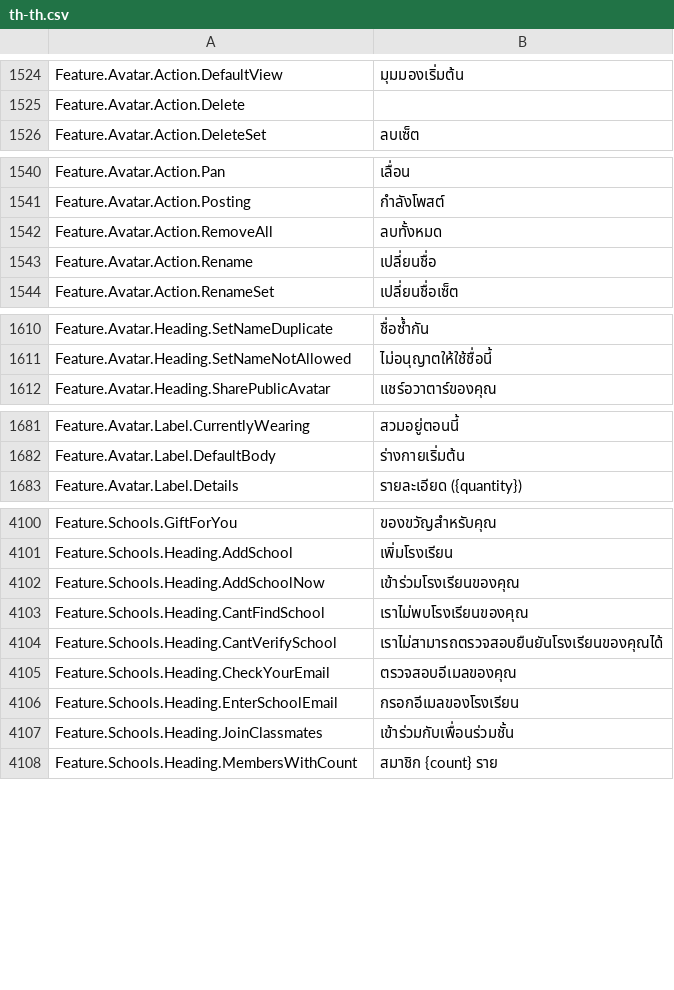
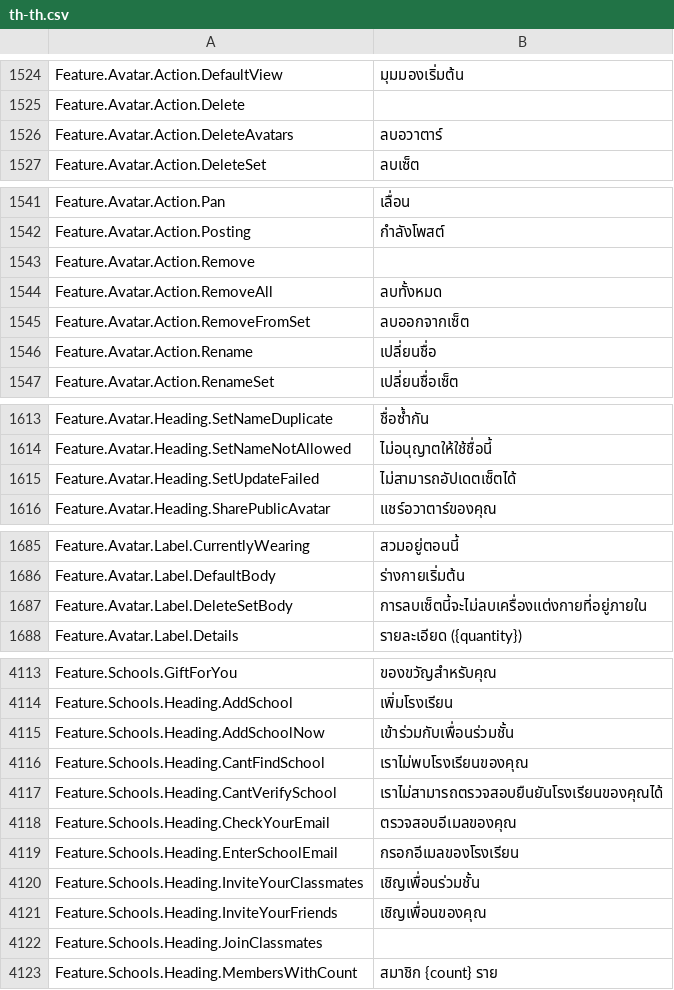
Before and after one commit to EliCauvert/Roblox-Datamining, a CSV file: UniversalApp/Locales/Common/th-th.csv, drawn as a sheet; only a part is shown, gaps mark what is left out; the diff covers the shown part only.

```diff
--- a/UniversalApp/Locales/Common/th-th.csv
+++ b/UniversalApp/Locales/Common/th-th.csv
@@ -1537,2 +1537,3 @@ Feature.Avatar.Action.DefaultView,มุมมองเริ่มต้น
 Feature.Avatar.Action.Delete,
+Feature.Avatar.Action.DeleteAvatars,ลบอวาตาร์
 Feature.Avatar.Action.DeleteSet,ลบเซ็ต
@@ -1553,3 +1554,5 @@ Feature.Avatar.Action.Pan,เลื่อน
 Feature.Avatar.Action.Posting,กำลังโพสต์
+Feature.Avatar.Action.Remove,
 Feature.Avatar.Action.RemoveAll,ลบทั้งหมด
+Feature.Avatar.Action.RemoveFromSet,ลบออกจากเซ็ต
 Feature.Avatar.Action.Rename,เปลี่ยนชื่อ
@@ -1623,2 +1626,3 @@ Feature.Avatar.Heading.SetNameDuplicate,ชื่อซ้ำกัน
 Feature.Avatar.Heading.SetNameNotAllowed,ไม่อนุญาตให้ใช้ชื่อนี้
+Feature.Avatar.Heading.SetUpdateFailed,ไม่สามารถอัปเดตเซ็ตได้
 Feature.Avatar.Heading.SharePublicAvatar,แชร์อวาตาร์ของคุณ
@@ -1694,2 +1698,3 @@ Feature.Avatar.Label.CurrentlyWearing,สวมอยู่ตอนนี้
 Feature.Avatar.Label.DefaultBody,ร่างกายเริ่มต้น
+Feature.Avatar.Label.DeleteSetBody,การลบเซ็ตนี้จะไม่ลบเครื่องแต่งกายที่อยู่ภายใน
 Feature.Avatar.Label.Details,รายละเอียด ({quantity})
@@ -4160,3 +4173,3 @@ Feature.Schools.GiftForYou,ของขวัญสำหรับคุณ
 Feature.Schools.Heading.AddSchool,เพิ่มโรงเรียน
-Feature.Schools.Heading.AddSchoolNow,เข้าร่วมโรงเรียนของคุณ
+Feature.Schools.Heading.AddSchoolNow,เข้าร่วมกับเพื่อนร่วมชั้น
 Feature.Schools.Heading.CantFindSchool,เราไม่พบโรงเรียนของคุณ
@@ -4165,3 +4178,5 @@ Feature.Schools.Heading.CheckYourEmail,ตรวจสอบอีเมลข
 Feature.Schools.Heading.EnterSchoolEmail,กรอกอีเมลของโรงเรียน
-Feature.Schools.Heading.JoinClassmates,เข้าร่วมกับเพื่อนร่วมชั้น
+Feature.Schools.Heading.InviteYourClassmates,เชิญเพื่อนร่วมชั้น
+Feature.Schools.Heading.InviteYourFriends,เชิญเพื่อนของคุณ
+Feature.Schools.Heading.JoinClassmates,
 Feature.Schools.Heading.MembersWithCount,สมาชิก {count} ราย
```
Also changed, not shown: 8 added rows and 3 edited cells elsewhere in this file, UniversalApp/Locales/Common/ar-001.csv, UniversalApp/Locales/Common/hi-in.csv, 20 other files.
